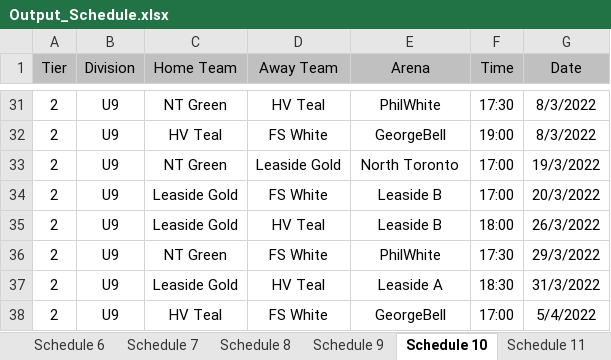
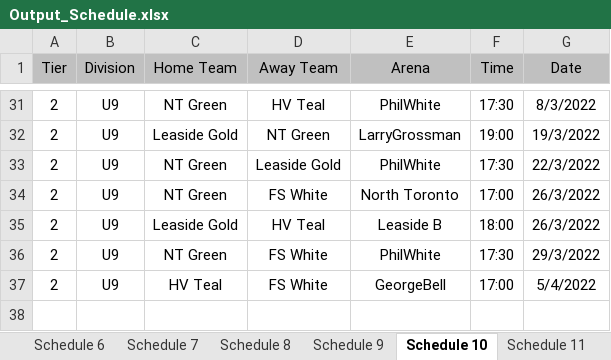
Before and after one commit to julian-carleton/Multi_variable_Sports_Scheduler, an Excel workbook: Output_Schedule.xlsx, sheet Schedule 10, drawn as a sheet; only a part is shown, gaps mark what is left out; values as stored, in another font and other column widths than the file's, no borders; removed rows and columns are numbered as before the commit, all else as after; the diff covers the shown part only; the diff names each change by its address in the sheet, - before the commit and + after, or states it on an @@ line.

```diff
--- a/Output_Schedule.xlsx (sheet Schedule 10)
+++ b/Output_Schedule.xlsx (sheet Schedule 10)
-C32 (Home Team): HV Teal
+C32 (Home Team): Leaside Gold
-D32 (Away Team): FS White
+D32 (Away Team): NT Green
-E32 (Arena): GeorgeBell
+E32 (Arena): LarryGrossman
-G32 (Date): 8/3/2022
+G32 (Date): 19/3/2022
-E33 (Arena): North Toronto
+E33 (Arena): PhilWhite
-F33 (Time): 17:00
+F33 (Time): 17:30
-G33 (Date): 19/3/2022
+G33 (Date): 22/3/2022
-C34 (Home Team): Leaside Gold
+C34 (Home Team): NT Green
-E34 (Arena): Leaside B
+E34 (Arena): North Toronto
-G34 (Date): 20/3/2022
+G34 (Date): 26/3/2022
-row 37: 2 | U9 | Leaside Gold | HV Teal | Leaside A | 18:30 | 31/3/2022
```
Also changed, not shown: 6 added rows, 6 removed rows, 14 edited cells and cell formats elsewhere in this sheet, sheet Schedule 11, sheet Schedule 3, sheet Schedule 6, sheet Schedule 9, sheet Schedule 7, sheet Schedule 1, 4 more sheets, Optimization_Stats.xlsx, 2 other files.
